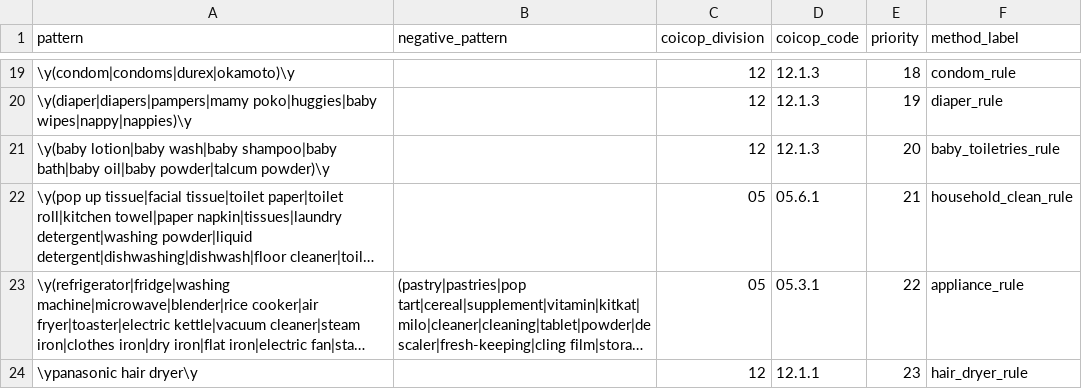
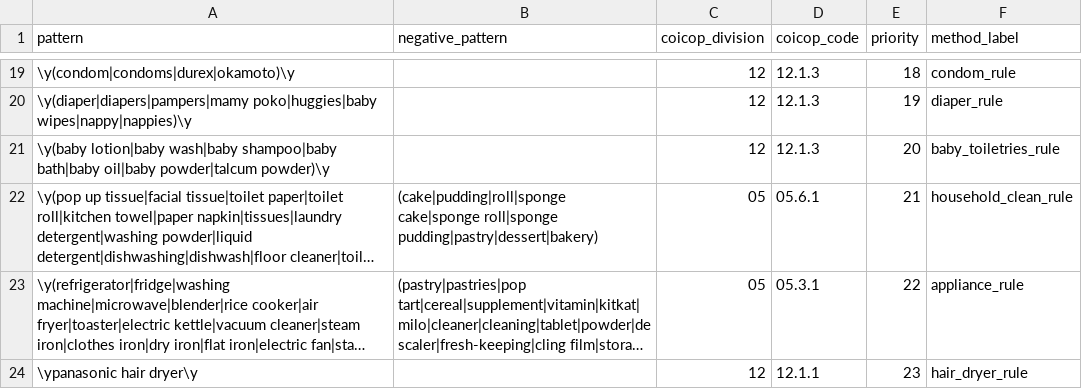
Before and after one commit to Korngmeng-Taing/Cambodia-cpi-pipeline, a CSV file: dbt/seeds/coicop_critical_traps.csv, drawn as a sheet; only a part is shown, gaps mark what is left out; long unchanged cells end in …; the diff names each change by its address in the sheet, - before the commit and + after, or states it on an @@ line.

Commit message:
feat(matching): implement multi-barcode alias table, linear measurement & apparel size guards, and clean canonical deduplication

```diff
--- a/dbt/seeds/coicop_critical_traps.csv
+++ b/dbt/seeds/coicop_critical_traps.csv
-B22 (negative_pattern): (empty)
+B22 (negative_pattern): (cake|pudding|roll|sponge cake|sponge roll|sponge pudding|pastry|dessert|bakery)
```
Also changed, not shown: 4 other files.
